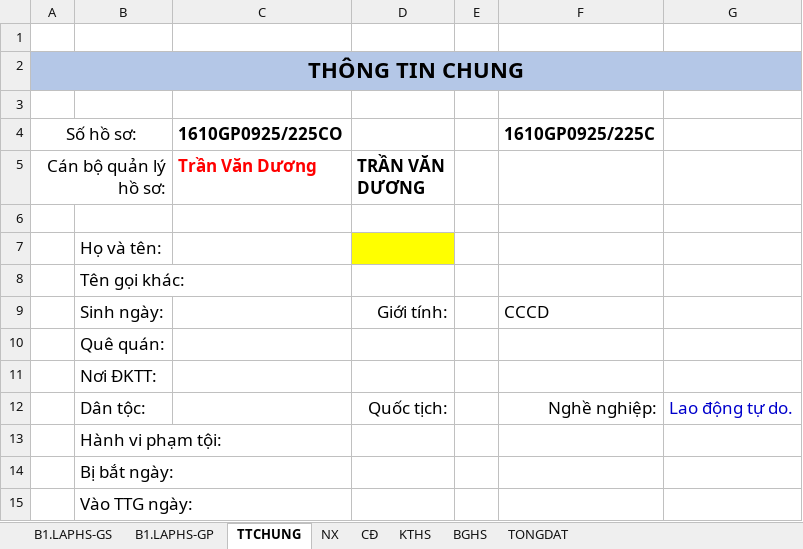
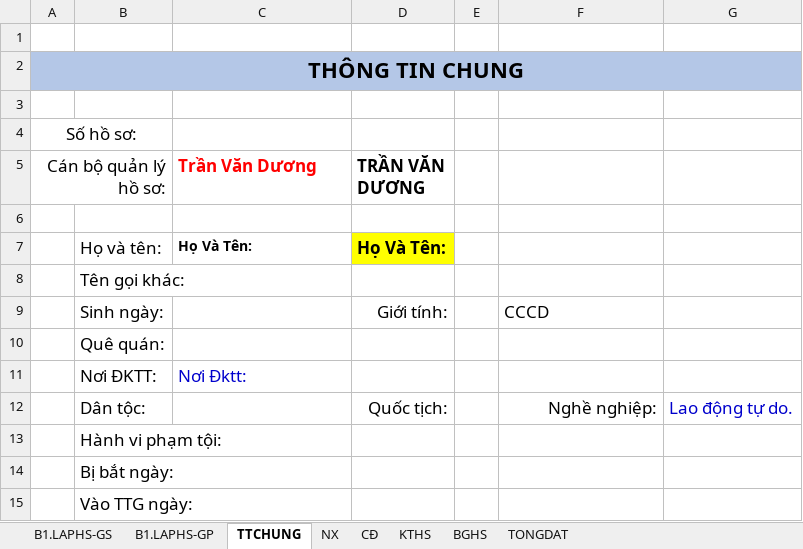
Before and after one commit to duongnga9617/qlgg-update, an Excel workbook: Chuyentrai.xlsm, sheet TTCHUNG, drawn as a sheet; only a part is shown; values as stored, in another font and other column widths than the file's, no borders; charts and pictures not drawn; removed rows and columns are numbered as before the commit, all else as after; the diff names each change by its address in the sheet, - before the commit and + after, or states it on an @@ line.

```diff
--- a/Chuyentrai.xlsm (sheet TTCHUNG)
+++ b/Chuyentrai.xlsm (sheet TTCHUNG)
-C4 (Trần Văn Dương): 1610GP0925/225CO
+C4 (Trần Văn Dương): (empty)
-F4: 1610GP0925/225C
+F4: (empty)
-row 7:  | Họ và tên:
+row 7:  | Họ và tên: | Họ Và Tên: | Họ Và Tên:
-C11 (Trần Văn Dương): (empty)
+C11 (Trần Văn Dương): Nơi Đktt:
```
Also changed, not shown: sheet BGHS, sheet TONGDAT, sheet B1.LAPHS-GS, sheet KTHS, sheet CĐ, sheet NX, 1 more sheet, charts or pictures, 3 other files.
